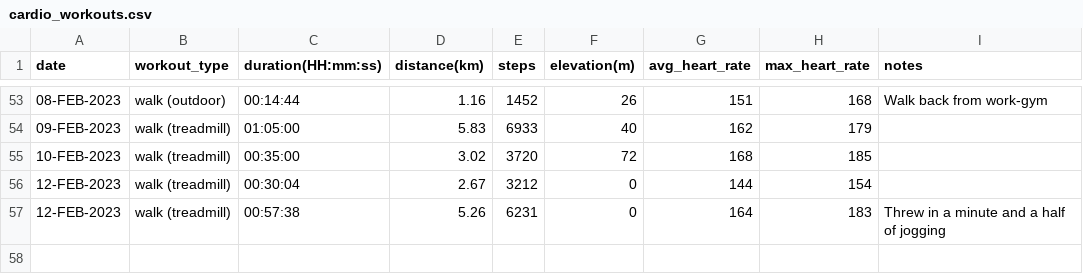
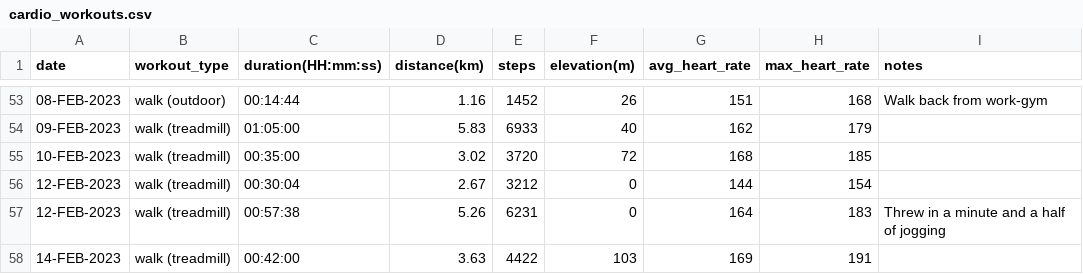
Before and after one commit to EricLeFort/ExerciseLog, a CSV file: data/cardio_workouts.csv, drawn as a sheet; only a part is shown, gaps mark what is left out.

Commit message:
Added 14-FEB-2023 workout

```diff
--- a/data/cardio_workouts.csv
+++ b/data/cardio_workouts.csv
@@ -57 +57,2 @@ date,workout_type,duration(HH:mm:ss),distance(km),steps,elevation(m),avg_heart_r
 12-FEB-2023,walk (treadmill),00:57:38,5.26,6231,0,164,183,"Threw in a minute and a half of jogging"
+14-FEB-2023,walk (treadmill),00:42:00,3.63,4422,103,169,191,""
```
